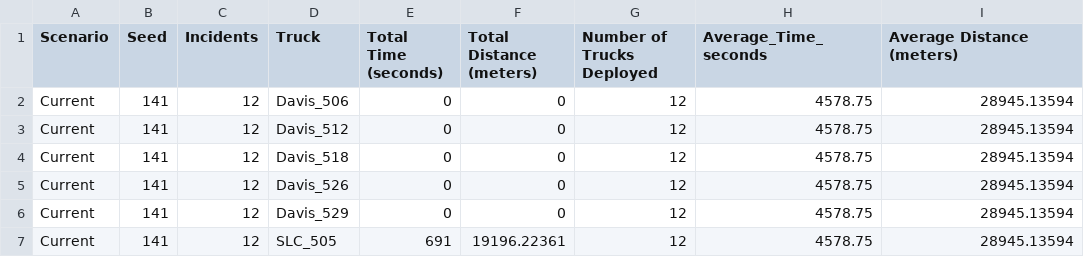
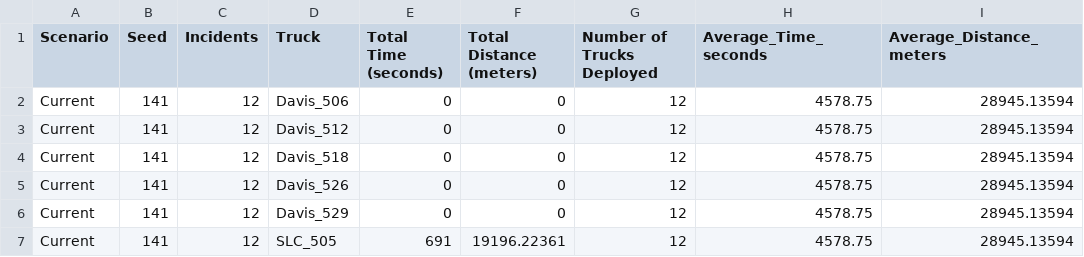
Before and after one commit to byu-transpolab/imt_optimization, a CSV file: data/truck/truck_travel.csv, drawn as a sheet; only a part is shown.

```diff
--- a/data/truck/truck_travel.csv
+++ b/data/truck/truck_travel.csv
@@ -1,2 +1,2 @@
-Scenario,Seed,Incidents,Truck,Total Time (seconds),Total Distance (meters),Number of Trucks Deployed,Average_Time_seconds,Average Distance (meters)
+Scenario,Seed,Incidents,Truck,Total Time (seconds),Total Distance (meters),Number of Trucks Deployed,Average_Time_seconds,Average_Distance_meters
 Current,141,12,Davis_506,0,0,12,4578.75,28945.13594
```
Also changed, not shown: 3 other files.
